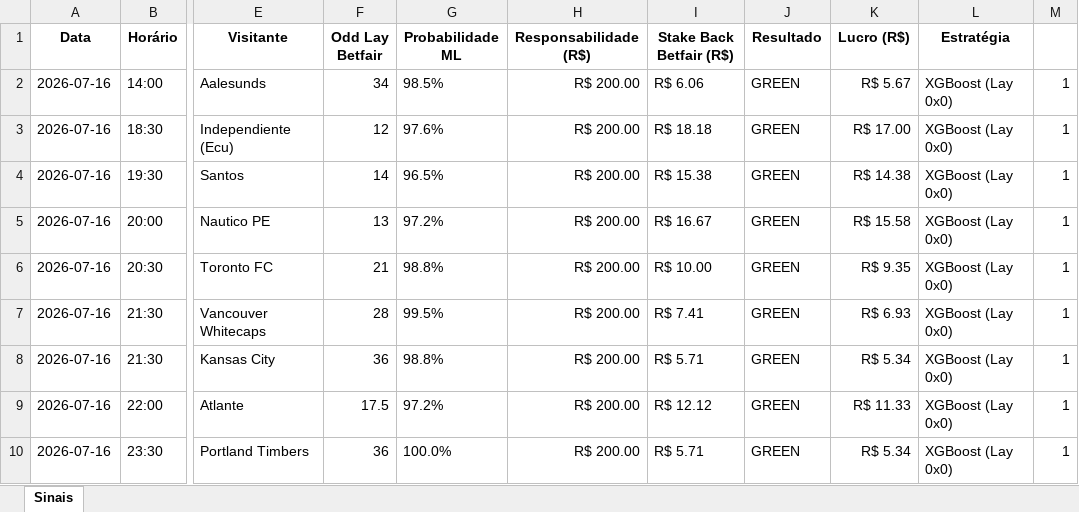
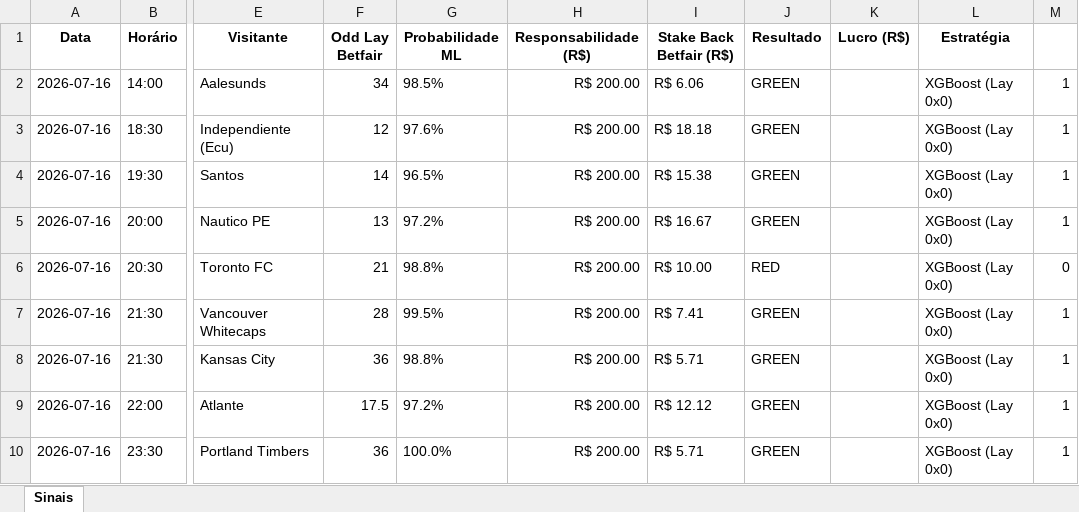
Before and after one commit to rpthiago/ARKAD_PROD, an Excel workbook: paper_traning_lay0x0/sinais_lay0x0_gestao_2026-07-16.xlsx, sheet Sinais, drawn as a sheet; only a part is shown, gaps mark what is left out; values as stored, in another font and other column widths than the file's, no borders; the diff names each change by its address in the sheet, - before the commit and + after, or states it on an @@ line.

Commit message:
update

```diff
--- a/paper_traning_lay0x0/sinais_lay0x0_gestao_2026-07-16.xlsx (sheet Sinais)
+++ b/paper_traning_lay0x0/sinais_lay0x0_gestao_2026-07-16.xlsx (sheet Sinais)
-K2 (Lucro (R$)): R$ 5.67
+K2 (Lucro (R$)): (empty)
-K3 (Lucro (R$)): R$ 17.00
+K3 (Lucro (R$)): (empty)
-K4 (Lucro (R$)): R$ 14.38
+K4 (Lucro (R$)): (empty)
-K5 (Lucro (R$)): R$ 15.58
+K5 (Lucro (R$)): (empty)
-J6 (Resultado): GREEN
+J6 (Resultado): RED
-K6 (Lucro (R$)): R$ 9.35
+K6 (Lucro (R$)): (empty)
-M6: 1
+M6: 0
-K7 (Lucro (R$)): R$ 6.93
+K7 (Lucro (R$)): (empty)
-K8 (Lucro (R$)): R$ 5.34
+K8 (Lucro (R$)): (empty)
-K9 (Lucro (R$)): R$ 11.33
+K9 (Lucro (R$)): (empty)
-K10 (Lucro (R$)): R$ 5.34
+K10 (Lucro (R$)): (empty)
```
